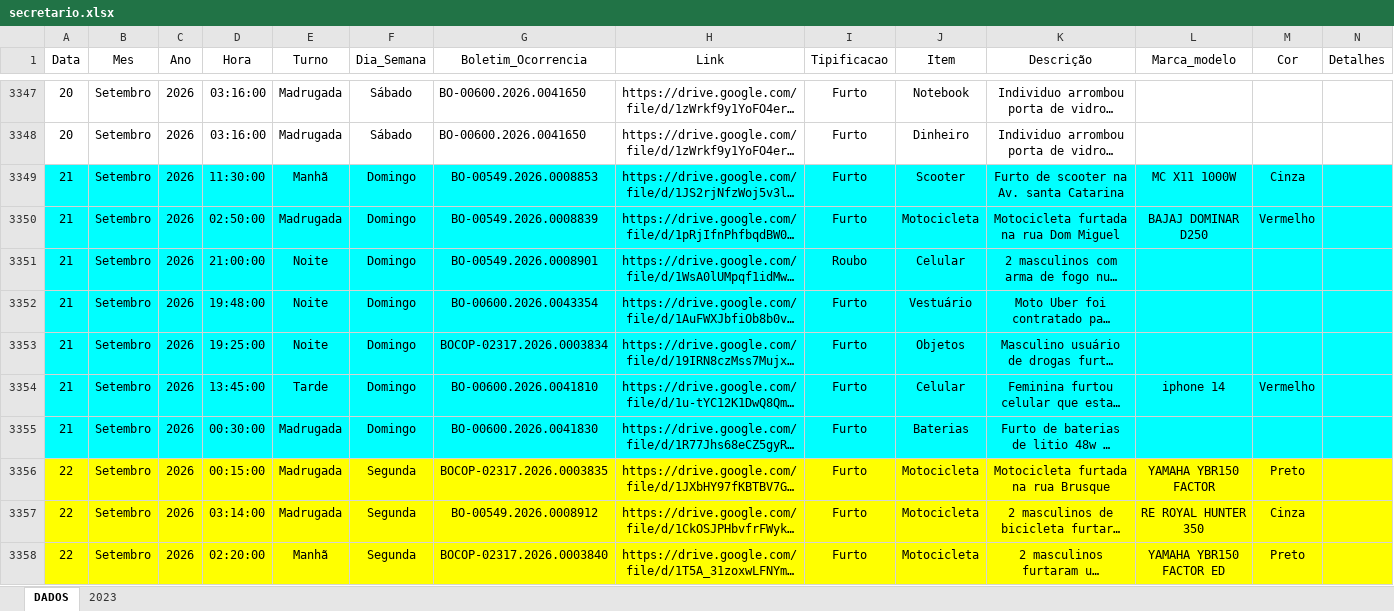
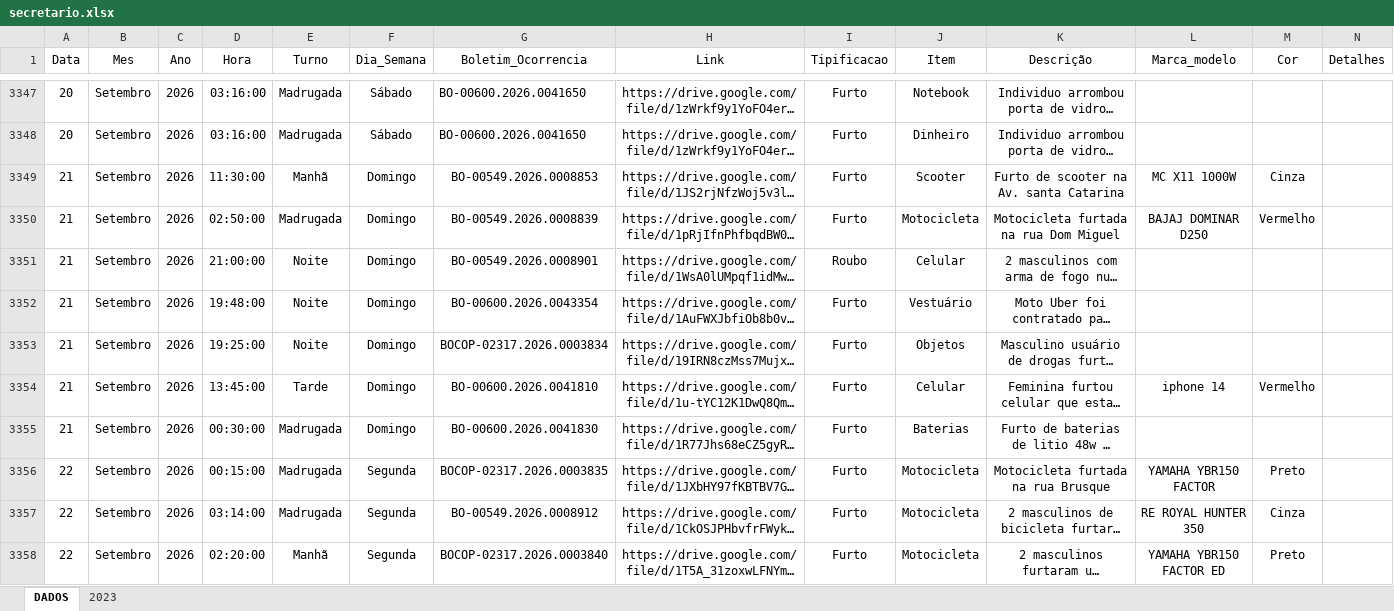
Before and after one commit to ronaldorocco/dashboard, an Excel workbook: secretario.xlsx, sheet DADOS, drawn as a sheet; only a part is shown, gaps mark what is left out; long unchanged cells end in …; values as stored, in another font and other column widths than the file's, no borders; charts and pictures not drawn; the diff covers the shown part only; the diff names each change by its address in the sheet, - before the commit and + after, or states it on an @@ line.

```diff
--- a/secretario.xlsx (sheet DADOS)
+++ b/secretario.xlsx (sheet DADOS)
-A3349:N3355 fill: #00FFFF
+A3349:N3355 fill: none
-A3356:N3358 fill: #FFFF00
+A3356:N3358 fill: none
```
Also changed, not shown: 7 added rows, 6 edited cells and cell formats elsewhere in this sheet, 2 other files.
